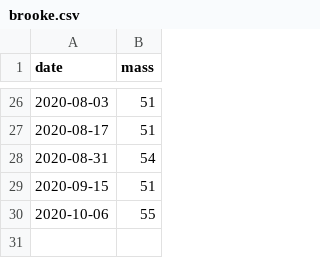
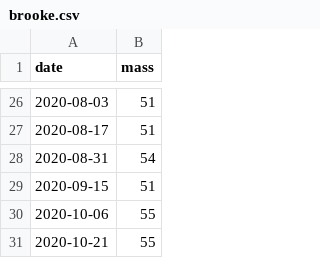
Before and after one commit to ptheywood/little-fat-geckos, a CSV file: data/brooke.csv, drawn as a sheet; only a part is shown, gaps mark what is left out.

Commit message:
2020-10-21 data

```diff
--- a/data/brooke.csv
+++ b/data/brooke.csv
@@ -30 +30,2 @@ date, mass
 2020-10-06, 55
+2020-10-21, 55
```
Also changed, not shown: data/bojack.csv.
